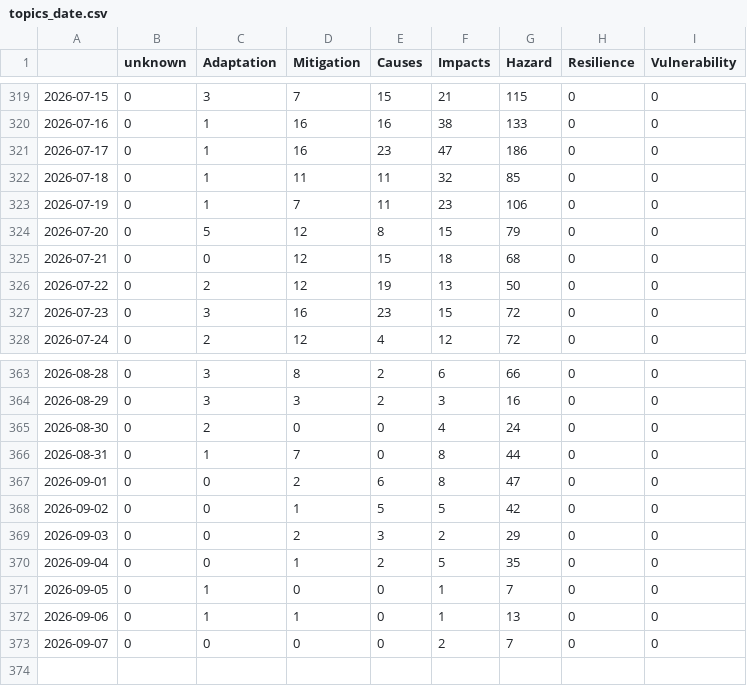
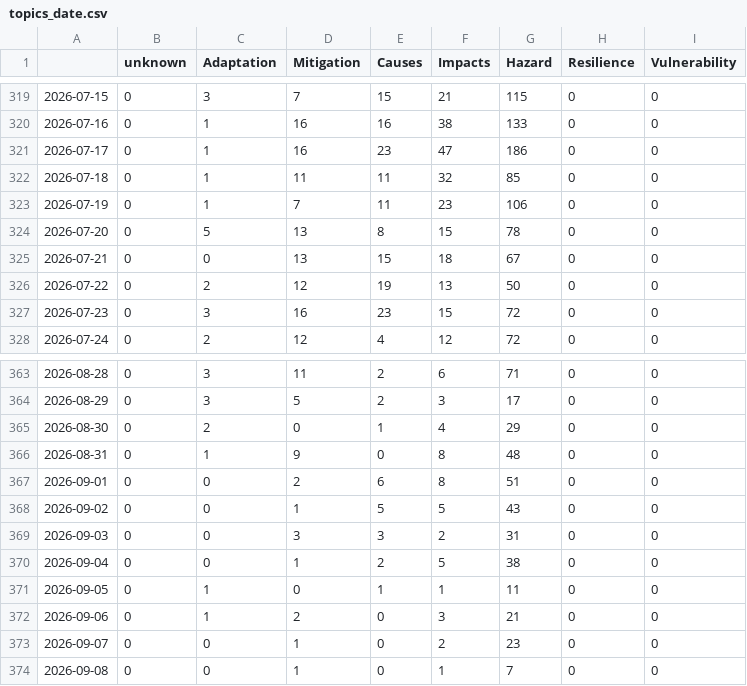
Before and after one commit to ms2329-news/collectionIsComing, a CSV file: csv/topics_date.csv, drawn as a sheet; only a part is shown, gaps mark what is left out; the diff covers the shown part only.

```diff
--- a/csv/topics_date.csv
+++ b/csv/topics_date.csv
@@ -323,4 +323,4 @@
 2026-07-19,0,1,7,11,23,106,0,0
-2026-07-20,0,5,12,8,15,79,0,0
-2026-07-21,0,0,12,15,18,68,0,0
+2026-07-20,0,5,13,8,15,78,0,0
+2026-07-21,0,0,13,15,18,67,0,0
 2026-07-22,0,2,12,19,13,50,0,0
@@ -363,11 +363,12 @@
-2026-08-28,0,3,8,2,6,66,0,0
-2026-08-29,0,3,3,2,3,16,0,0
-2026-08-30,0,2,0,0,4,24,0,0
-2026-08-31,0,1,7,0,8,44,0,0
-2026-09-01,0,0,2,6,8,47,0,0
-2026-09-02,0,0,1,5,5,42,0,0
-2026-09-03,0,0,2,3,2,29,0,0
-2026-09-04,0,0,1,2,5,35,0,0
-2026-09-05,0,1,0,0,1,7,0,0
-2026-09-06,0,1,1,0,1,13,0,0
-2026-09-07,0,0,0,0,2,7,0,0
+2026-08-28,0,3,11,2,6,71,0,0
+2026-08-29,0,3,5,2,3,17,0,0
+2026-08-30,0,2,0,1,4,29,0,0
+2026-08-31,0,1,9,0,8,48,0,0
+2026-09-01,0,0,2,6,8,51,0,0
+2026-09-02,0,0,1,5,5,43,0,0
+2026-09-03,0,0,3,3,2,31,0,0
+2026-09-04,0,0,1,2,5,38,0,0
+2026-09-05,0,1,0,1,1,11,0,0
+2026-09-06,0,1,2,0,3,21,0,0
+2026-09-07,0,0,1,0,2,23,0,0
+2026-09-08,0,0,1,0,1,7,0,0
```
Also changed, not shown: 31 edited cells elsewhere in this file, 5 other files.
